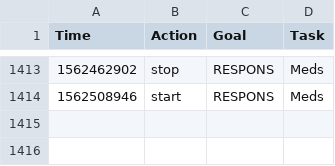
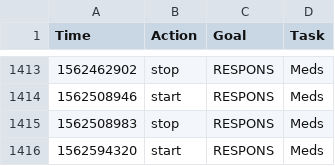
Before and after one commit to fuzzyTew/todo, a CSV file: Routine/ttrack/time_details.csv, drawn as a sheet; only a part is shown, gaps mark what is left out.

```diff
--- a/Routine/ttrack/time_details.csv
+++ b/Routine/ttrack/time_details.csv
@@ -1414 +1414,3 @@ Time,Action,Goal,Task
 1562508946,start,RESPONS,Meds
+1562508983,stop,RESPONS,Meds
+1562594320,start,RESPONS,Meds
```
Also changed, not shown: Routine/meds/2019-meds.csv.
